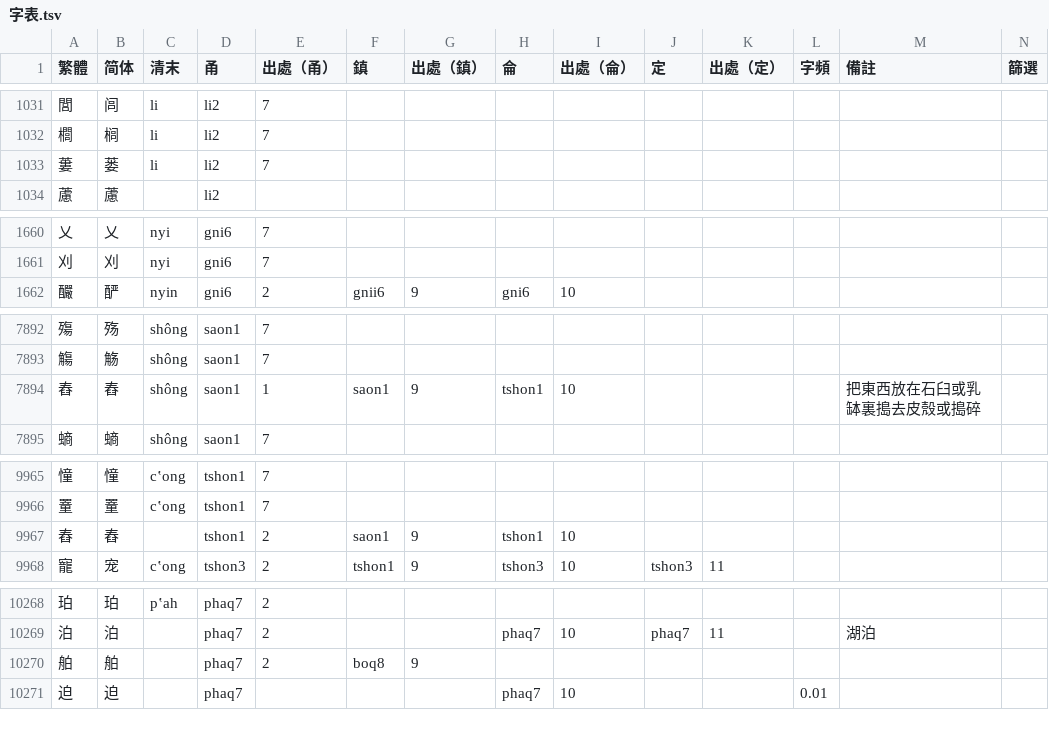
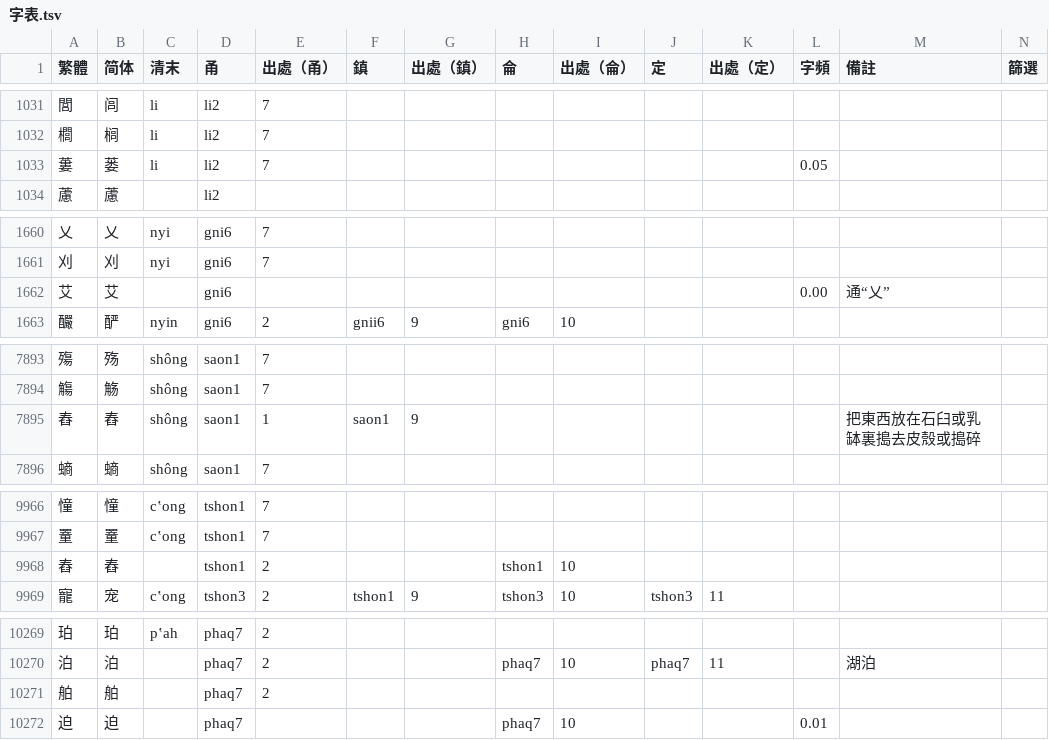
Before and after one commit to ionkaon/dictionary, a TSV file: 字表.tsv, drawn as a sheet; only a part is shown, gaps mark what is left out; the diff covers the shown part only.

```diff
--- a/字表.tsv
+++ b/字表.tsv
@@ -1032,3 +1032,3 @@
 櫚	榈	li	li2	7									
-蔞	蒌	li	li2	7									
+蔞	蒌	li	li2	7							0.05		
 藘	藘		li2										
@@ -1661,2 +1661,3 @@
 刈	刈	nyi	gni6	7									
+艾	艾		gni6								0.00	通“乂”	
 釅	酽	nyin	gni6	2	gnii6	9	gni6	10					
@@ -7893,3 +7894,3 @@
 觴	觞	shông	saon1	7									
-舂	舂	shông	saon1	1	saon1	9	tshon1	10				把東西放在石臼或乳缽裏搗去皮殼或搗碎	
+舂	舂	shông	saon1	1	saon1	9						把東西放在石臼或乳缽裏搗去皮殼或搗碎	
 螪	螪	shông	saon1	7									
@@ -9966,3 +9967,3 @@
 罿	罿	cʽong	tshon1	7									
-舂	舂		tshon1	2	saon1	9	tshon1	10					
+舂	舂		tshon1	2			tshon1	10					
 寵	宠	cʽong	tshon3	2	tshon1	9	tshon3	10	tshon3	11			
@@ -10269,3 +10270,3 @@
 泊	泊		phaq7	2			phaq7	10	phaq7	11		湖泊	
-舶	舶		phaq7	2	boq8	9							
+舶	舶		phaq7	2									
 迫	迫		phaq7				phaq7	10			0.01		
```
Also changed, not shown: 7 edited cells elsewhere in this file.
